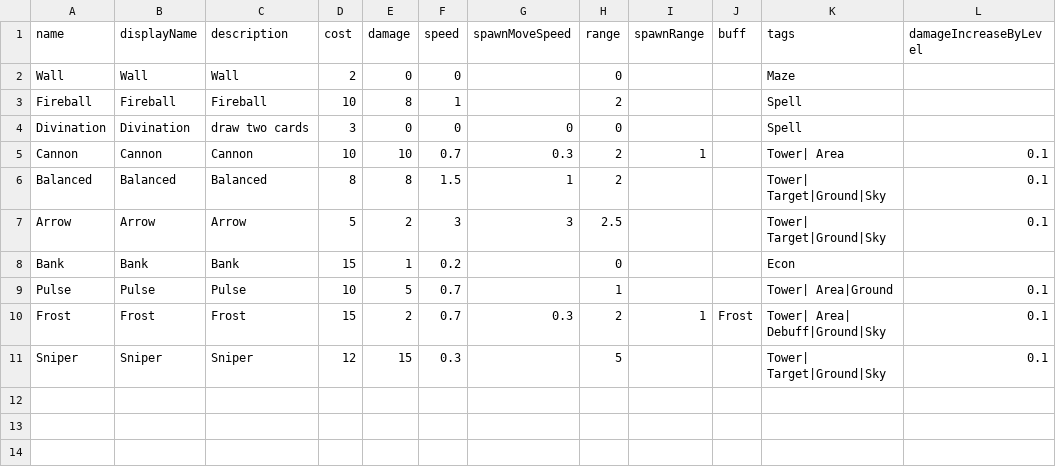
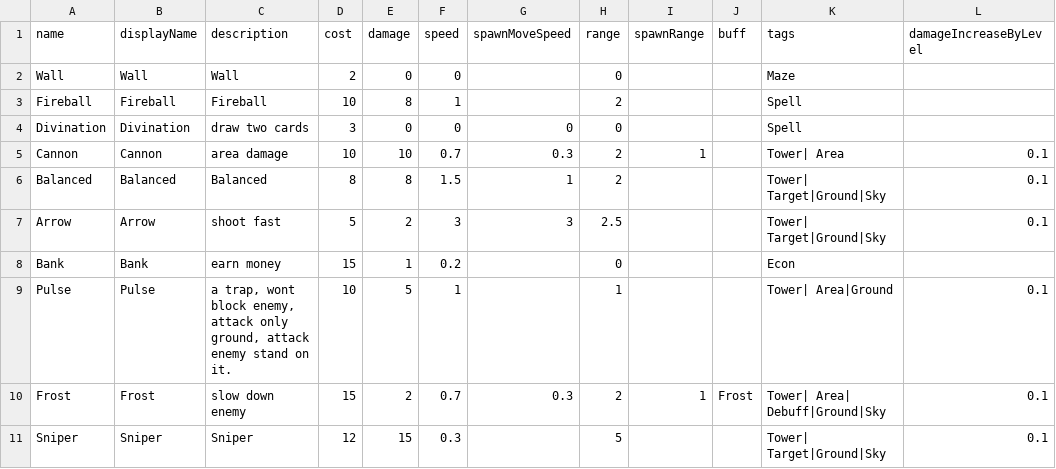
Before and after one commit to shshwdr/cardRoguelikeTD, a CSV file: Assets/Resources/csv/Card.csv, drawn as a sheet; only a part is shown; the diff names each change by its address in the sheet, - before the commit and + after, or states it on an @@ line.

Commit message:
add pulse

```diff
--- a/Assets/Resources/csv/Card.csv
+++ b/Assets/Resources/csv/Card.csv
-C5 (description): Cannon
+C5 (description): area damage
-C7 (description): Arrow
+C7 (description): shoot fast
-C8 (description): Bank
+C8 (description): earn money
-C9 (description): Pulse
+C9 (description): a trap, wont block enemy, attack only ground, attack enemy stand on it.
-F9 (speed): 0.7
+F9 (speed): 1
-C10 (description): Frost
+C10 (description): slow down enemy
```
Also changed, not shown: 17 other files.
